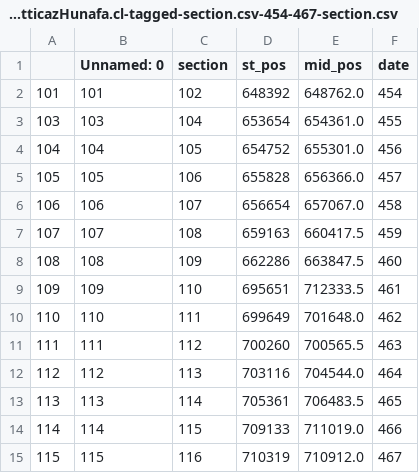
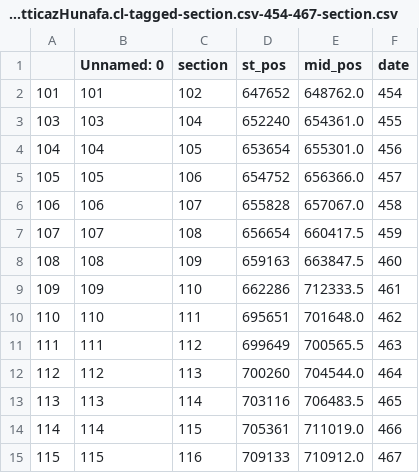
Before and after one commit to mabarber92/clusters-analysis, a CSV file: map_clusters_to_text/data_out/dates_range_filtered/0845Maqrizi.ItticazHunafa.cl-tagged-section.csv-454-467-section.csv, drawn as a sheet.

```diff
--- a/map_clusters_to_text/data_out/dates_range_filtered/0845Maqrizi.ItticazHunafa.cl-tagged-section.csv-454-467-section.csv
+++ b/map_clusters_to_text/data_out/dates_range_filtered/0845Maqrizi.ItticazHunafa.cl-tagged-section.csv-454-467-section.csv
@@ -1,15 +1,15 @@
 ,Unnamed: 0,section,st_pos,mid_pos,date
-101,101,102,648392,648762.0,454
-103,103,104,653654,654361.0,455
-104,104,105,654752,655301.0,456
-105,105,106,655828,656366.0,457
-106,106,107,656654,657067.0,458
-107,107,108,659163,660417.5,459
-108,108,109,662286,663847.5,460
-109,109,110,695651,712333.5,461
-110,110,111,699649,701648.0,462
-111,111,112,700260,700565.5,463
-112,112,113,703116,704544.0,464
-113,113,114,705361,706483.5,465
-114,114,115,709133,711019.0,466
-115,115,116,710319,710912.0,467
+101,101,102,647652,648762.0,454
+103,103,104,652240,654361.0,455
+104,104,105,653654,655301.0,456
+105,105,106,654752,656366.0,457
+106,106,107,655828,657067.0,458
+107,107,108,656654,660417.5,459
+108,108,109,659163,663847.5,460
+109,109,110,662286,712333.5,461
+110,110,111,695651,701648.0,462
+111,111,112,699649,700565.5,463
+112,112,113,700260,704544.0,464
+113,113,114,703116,706483.5,465
+114,114,115,705361,711019.0,466
+115,115,116,709133,710912.0,467
```
Also changed, not shown: map_clusters_to_text/data_out/dates_range_filtered/0845Maqrizi.ItticazHunafa.cl-tagged-section.csv-454-467-reuse.csv, map_clusters_to_text/data_out/reuse_maps/0845Maqrizi.ItticazHunafa.cl-tagged-section.csv, 1 other file.
